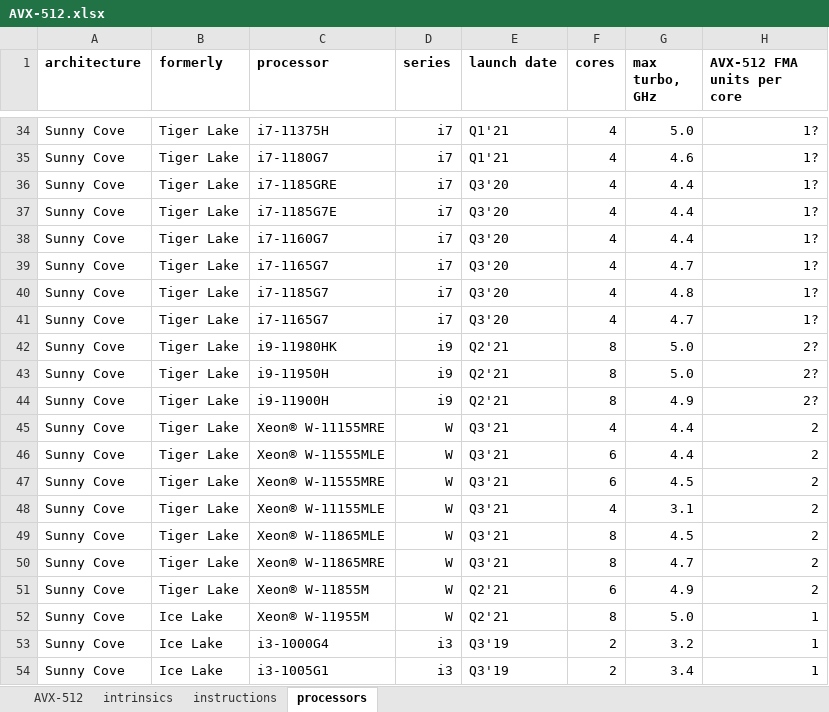
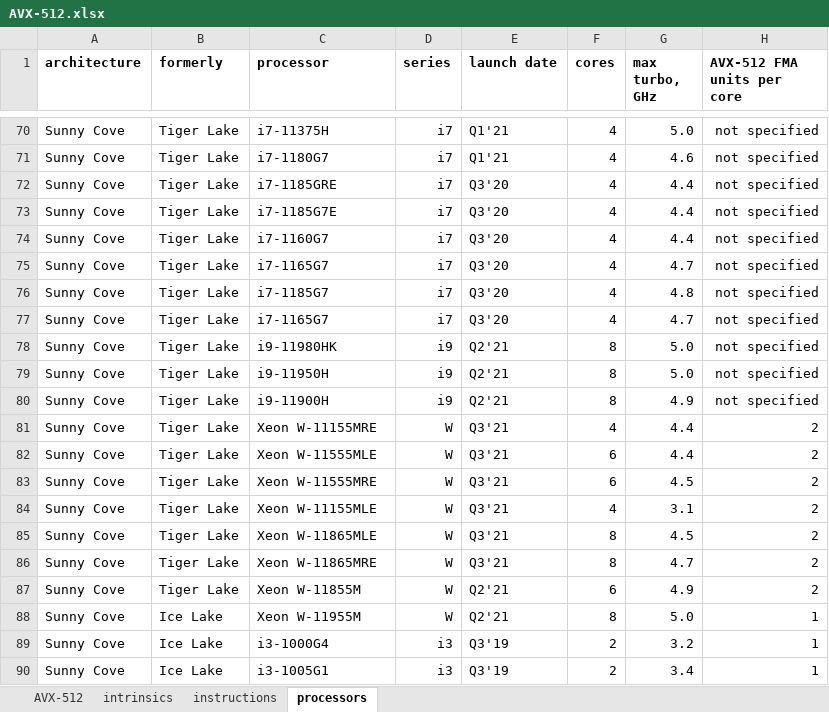
Before and after one commit to twest820/AVX-512, an Excel workbook: AVX-512.xlsx, sheet processors, drawn as a sheet; only a part is shown, gaps mark what is left out; values as stored, in another font and other column widths than the file's, no borders; addresses are those after the commit; the diff covers the shown part only; the diff names each change by its address in the sheet, - before the commit and + after, or states it on an @@ line.

```diff
--- a/AVX-512.xlsx (sheet processors)
+++ b/AVX-512.xlsx (sheet processors)
-H70:H77 (AVX-512 FMA units per core): 1?
+H70:H77 (AVX-512 FMA units per core): not specified
-H78:H80 (AVX-512 FMA units per core): 2?
+H78:H80 (AVX-512 FMA units per core): not specified
-C81 (processor): Xeon® W-11155MRE
+C81 (processor): Xeon W-11155MRE
-C82 (processor): Xeon® W-11555MLE
+C82 (processor): Xeon W-11555MLE
-C83 (processor): Xeon® W-11555MRE
+C83 (processor): Xeon W-11555MRE
-C84 (processor): Xeon® W-11155MLE
+C84 (processor): Xeon W-11155MLE
-C85 (processor): Xeon® W-11865MLE
+C85 (processor): Xeon W-11865MLE
-C86 (processor): Xeon® W-11865MRE
+C86 (processor): Xeon W-11865MRE
-C87 (processor): Xeon® W-11855M
+C87 (processor): Xeon W-11855M
-C88 (processor): Xeon® W-11955M
+C88 (processor): Xeon W-11955M
```
Also changed, not shown: 36 added rows and 299 edited cells elsewhere in this sheet, formulas that keep their value, 1 other file.
